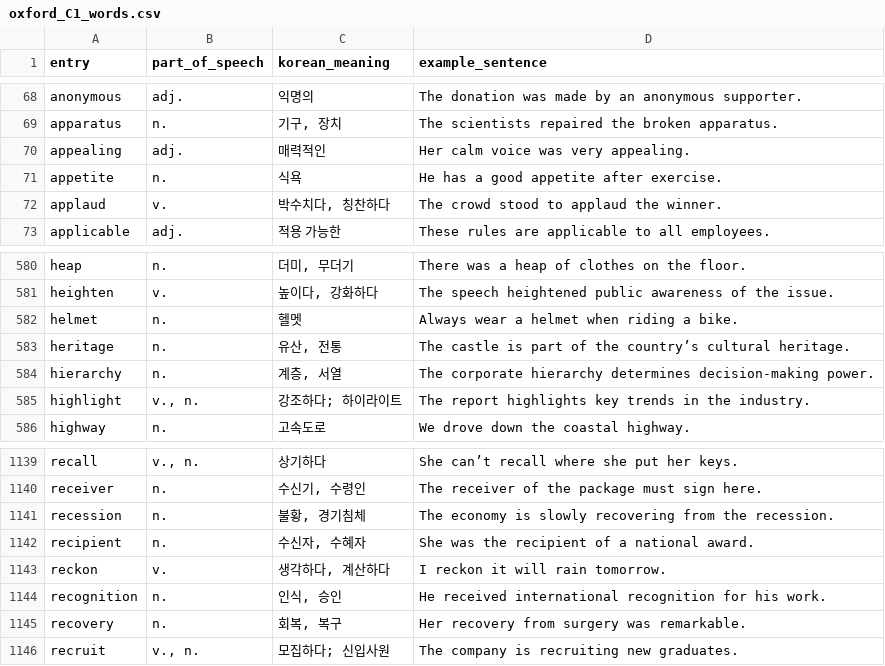
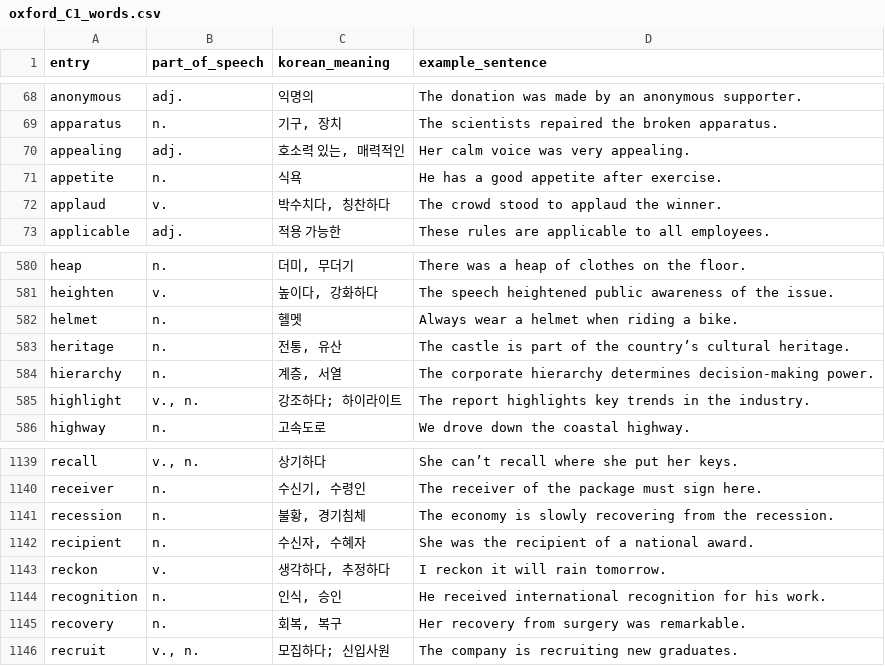
Before and after one commit to sj5black/Public, a CSV file: EnglishWord/oxford_C1_words.csv, drawn as a sheet; only a part is shown, gaps mark what is left out.

Commit message:
feat: modify some word's korean expression

```diff
--- a/EnglishWord/oxford_C1_words.csv
+++ b/EnglishWord/oxford_C1_words.csv
@@ -69,3 +69,3 @@ anonymous,adj.,익명의,The donation was made by an anonymous supporter.
 apparatus,n.,"기구, 장치",The scientists repaired the broken apparatus.
-appealing,adj.,매력적인,Her calm voice was very appealing.
+appealing,adj.,"호소력 있는, 매력적인",Her calm voice was very appealing.
 appetite,n.,식욕,He has a good appetite after exercise.
@@ -582,3 +582,3 @@ heighten,v.,"높이다, 강화하다",The speech heightened public awareness of
 helmet,n.,"헬멧",Always wear a helmet when riding a bike.
-heritage,n.,"유산, 전통",The castle is part of the country’s cultural heritage.
+heritage,n.,"전통, 유산",The castle is part of the country’s cultural heritage.
 hierarchy,n.,"계층, 서열",The corporate hierarchy determines decision-making power.
@@ -1142,3 +1142,3 @@ recession,n.,"불황, 경기침체",The economy is slowly recovering from the re
 recipient,n.,"수신자, 수혜자",She was the recipient of a national award.
-reckon,v.,"생각하다, 계산하다",I reckon it will rain tomorrow.
+reckon,v.,"생각하다, 추정하다",I reckon it will rain tomorrow.
 recognition,n.,"인식, 승인",He received international recognition for his work.
```
